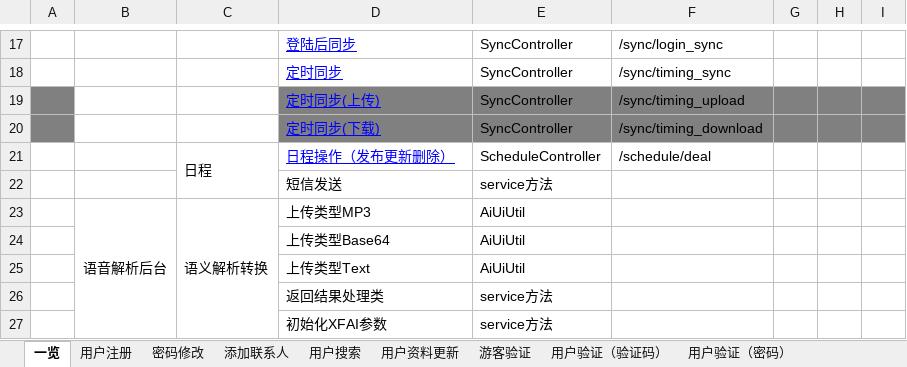
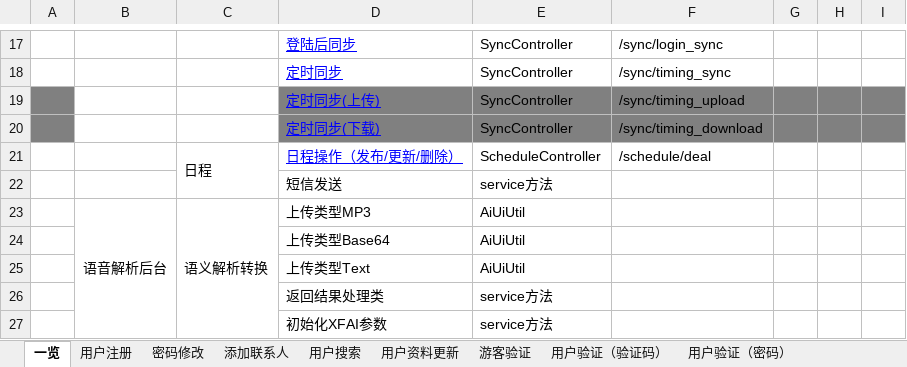
Before and after one commit to XJ-GTD/GTD2, an Excel workbook: A-开发相关文档素材/1.一期接口文档/后端接口文档.xlsx, sheet 一览, drawn as a sheet; only a part is shown, gaps mark what is left out; values as stored, in another font and other column widths than the file's, no borders; the diff names each change by its address in the sheet, - before the commit and + after, or states it on an @@ line.

```diff
--- a/A-开发相关文档素材/1.一期接口文档/后端接口文档.xlsx (sheet 一览)
+++ b/A-开发相关文档素材/1.一期接口文档/后端接口文档.xlsx (sheet 一览)
-D21: 日程操作（发布更新删除）
+D21: 日程操作（发布/更新/删除）
```
Also changed, not shown: A-开发相关文档素材/5.其他文档/APP功能进度.xlsx, 11 other files.
